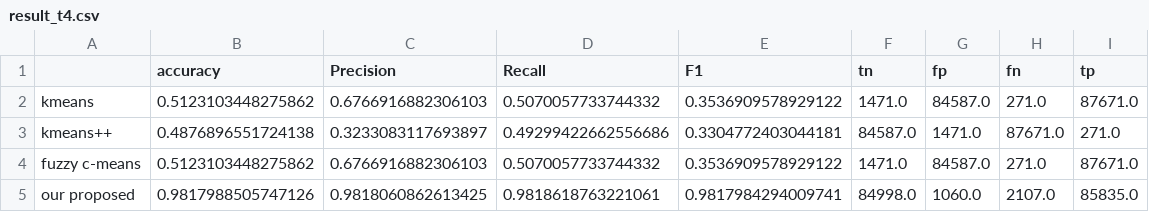
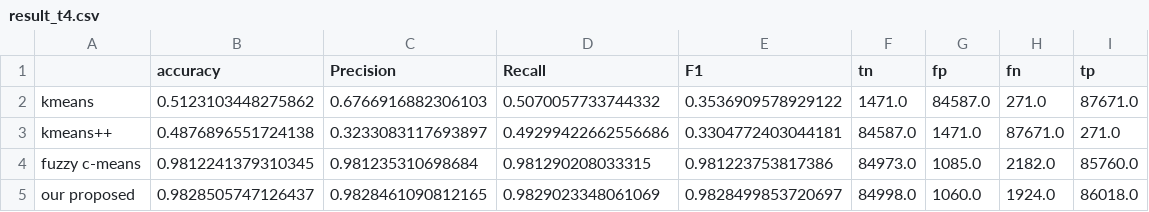
Before and after one commit to Gun-Yoon/add_project, a CSV file: 201111_based_ml/dataset/result_t4.csv, drawn as a sheet.

```diff
--- a/201111_based_ml/dataset/result_t4.csv
+++ b/201111_based_ml/dataset/result_t4.csv
@@ -3,3 +3,3 @@ kmeans,0.5123103448275862,0.6766916882306103,0.5070057733744332,0.35369095789291
 kmeans++,0.4876896551724138,0.3233083117693897,0.49299422662556686,0.3304772403044181,84587.0,1471.0,87671.0,271.0
-fuzzy c-means,0.5123103448275862,0.6766916882306103,0.5070057733744332,0.3536909578929122,1471.0,84587.0,271.0,87671.0
-our proposed,0.9817988505747126,0.9818060862613425,0.9818618763221061,0.9817984294009741,84998.0,1060.0,2107.0,85835.0
+fuzzy c-means,0.9812241379310345,0.981235310698684,0.981290208033315,0.981223753817386,84973.0,1085.0,2182.0,85760.0
+our proposed,0.9828505747126437,0.9828461090812165,0.9829023348061069,0.9828499853720697,84998.0,1060.0,1924.0,86018.0
```
Also changed, not shown: 13 other files.
